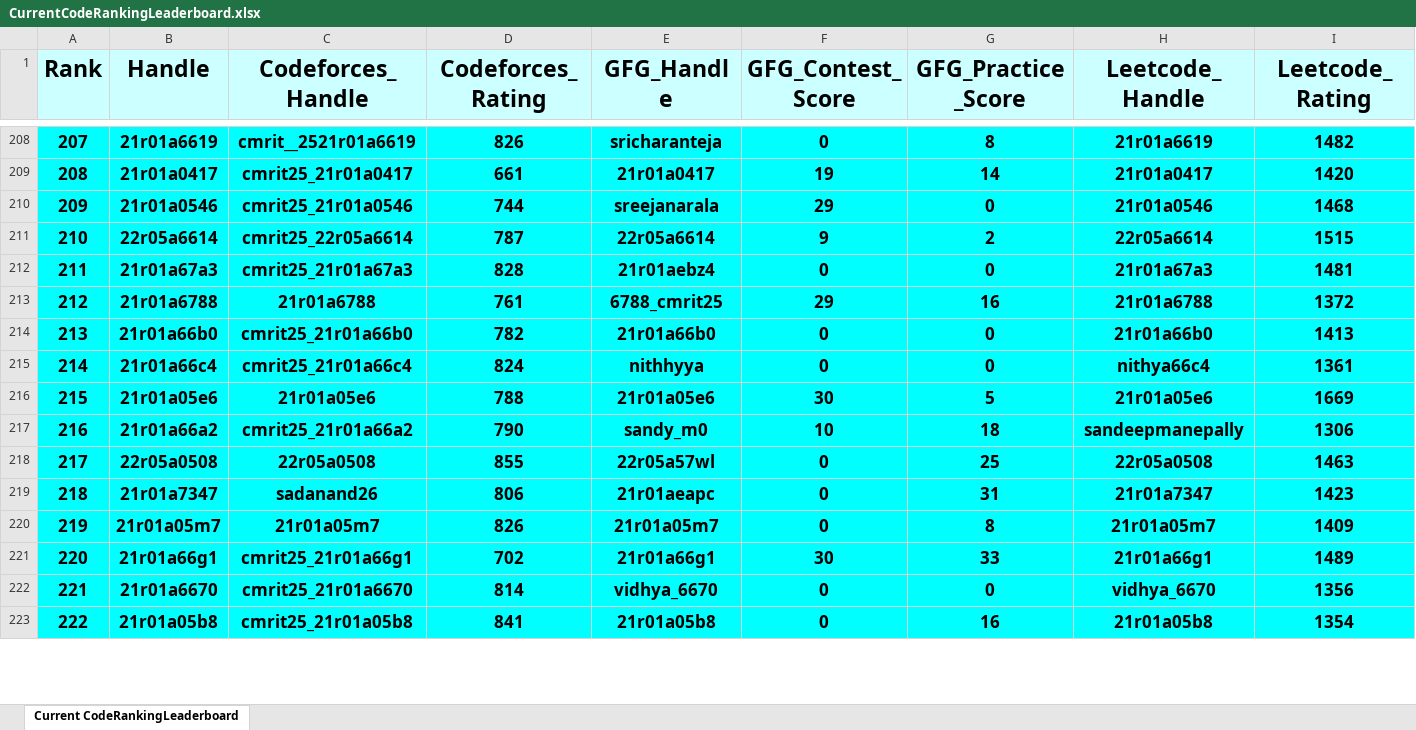
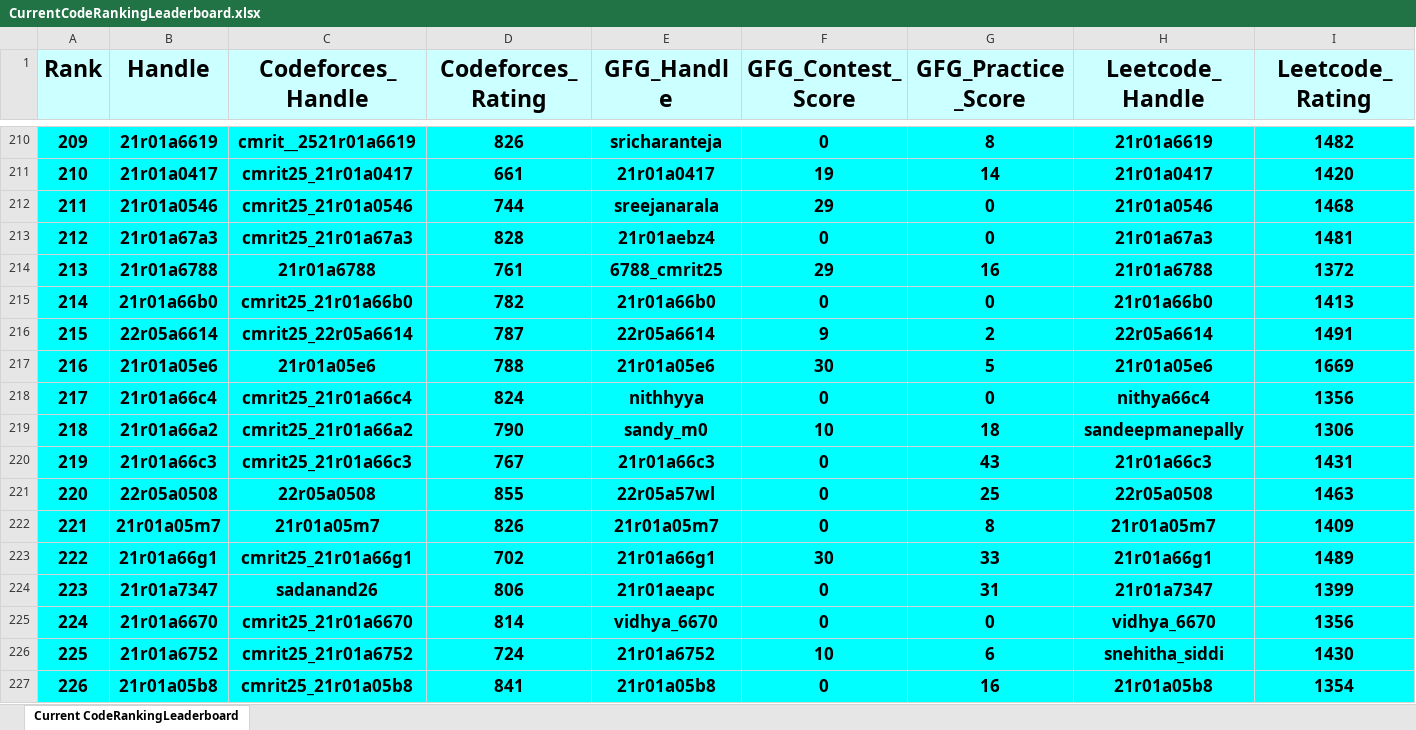
Before and after one commit to dog-broad/CodeRankingLeaderboardCLI, an Excel workbook: LeaderboardsStorage/CurrentCodeRankingLeaderboard.xlsx, sheet Current CodeRankingLeaderboard, drawn as a sheet; only a part is shown, gaps mark what is left out; values as stored, in another font and other column widths than the file's, no borders; removed rows and columns are numbered as before the commit, all else as after; rows hold the shown columns only; the diff covers the shown part only; the diff names each change by its address in the sheet, - before the commit and + after, or states it on an @@ line.

```diff
--- a/LeaderboardsStorage/CurrentCodeRankingLeaderboard.xlsx (sheet Current CodeRankingLeaderboard)
+++ b/LeaderboardsStorage/CurrentCodeRankingLeaderboard.xlsx (sheet Current CodeRankingLeaderboard)
@@ column A (Rank) renumbered between rows 17 and 460 @@
-row 211: 210 | 22r05a6614 | cmrit25_22r05a6614 | 787 | 22r05a6614 | 9 | 2 | 22r05a6614 | 1515
-row 215: 214 | 21r01a66c4 | cmrit25_21r01a66c4 | 824 | nithhyya | 0 | 0 | nithya66c4 | 1361
+row 216: 215 | 22r05a6614 | cmrit25_22r05a6614 | 787 | 22r05a6614 | 9 | 2 | 22r05a6614 | 1491
+row 218: 217 | 21r01a66c4 | cmrit25_21r01a66c4 | 824 | nithhyya | 0 | 0 | nithya66c4 | 1356
+row 220: 219 | 21r01a66c3 | cmrit25_21r01a66c3 | 767 | 21r01a66c3 | 0 | 43 | 21r01a66c3 | 1431
-row 219: 218 | 21r01a7347 | sadanand26 | 806 | 21r01aeapc | 0 | 31 | 21r01a7347 | 1423
+row 224: 223 | 21r01a7347 | sadanand26 | 806 | 21r01aeapc | 0 | 31 | 21r01a7347 | 1399
+row 226: 225 | 21r01a6752 | cmrit25_21r01a6752 | 724 | 21r01a6752 | 10 | 6 | snehitha_siddi | 1430
```
Also changed, not shown: 37 added rows, 39 removed rows and 43 edited cells elsewhere in this sheet, 1 other file.
